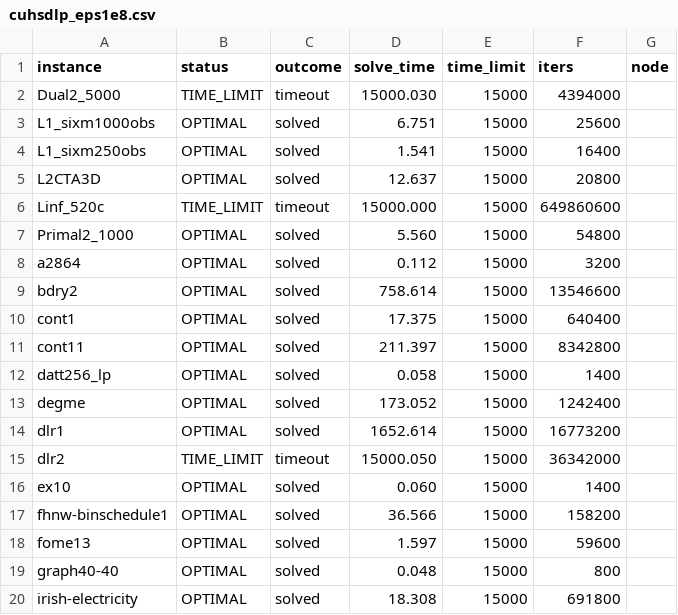
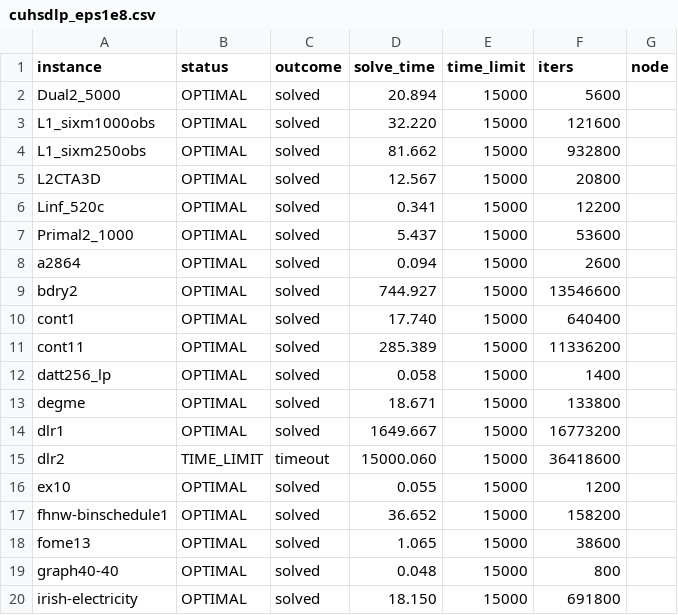
Before and after one commit to MIT-Lu-Lab/H-PDLP, a CSV file: result/mittelmann/pslp/cuhsdlp_eps1e8.csv, drawn as a sheet; only a part is shown; the diff covers the shown part only.

```diff
--- a/result/mittelmann/pslp/cuhsdlp_eps1e8.csv
+++ b/result/mittelmann/pslp/cuhsdlp_eps1e8.csv
@@ -1,20 +1,20 @@
 instance,status,outcome,solve_time,time_limit,iters,node
-Dual2_5000,TIME_LIMIT,timeout,15000.030,15000,4394000,
-L1_sixm1000obs,OPTIMAL,solved,6.751,15000,25600,
-L1_sixm250obs,OPTIMAL,solved,1.541,15000,16400,
-L2CTA3D,OPTIMAL,solved,12.637,15000,20800,
-Linf_520c,TIME_LIMIT,timeout,15000.000,15000,649860600,
-Primal2_1000,OPTIMAL,solved,5.560,15000,54800,
-a2864,OPTIMAL,solved,0.112,15000,3200,
-bdry2,OPTIMAL,solved,758.614,15000,13546600,
-cont1,OPTIMAL,solved,17.375,15000,640400,
-cont11,OPTIMAL,solved,211.397,15000,8342800,
+Dual2_5000,OPTIMAL,solved,20.894,15000,5600,
+L1_sixm1000obs,OPTIMAL,solved,32.220,15000,121600,
+L1_sixm250obs,OPTIMAL,solved,81.662,15000,932800,
+L2CTA3D,OPTIMAL,solved,12.567,15000,20800,
+Linf_520c,OPTIMAL,solved,0.341,15000,12200,
+Primal2_1000,OPTIMAL,solved,5.437,15000,53600,
+a2864,OPTIMAL,solved,0.094,15000,2600,
+bdry2,OPTIMAL,solved,744.927,15000,13546600,
+cont1,OPTIMAL,solved,17.740,15000,640400,
+cont11,OPTIMAL,solved,285.389,15000,11336200,
 datt256_lp,OPTIMAL,solved,0.058,15000,1400,
-degme,OPTIMAL,solved,173.052,15000,1242400,
-dlr1,OPTIMAL,solved,1652.614,15000,16773200,
-dlr2,TIME_LIMIT,timeout,15000.050,15000,36342000,
-ex10,OPTIMAL,solved,0.060,15000,1400,
-fhnw-binschedule1,OPTIMAL,solved,36.566,15000,158200,
-fome13,OPTIMAL,solved,1.597,15000,59600,
+degme,OPTIMAL,solved,18.671,15000,133800,
+dlr1,OPTIMAL,solved,1649.667,15000,16773200,
+dlr2,TIME_LIMIT,timeout,15000.060,15000,36418600,
+ex10,OPTIMAL,solved,0.055,15000,1200,
+fhnw-binschedule1,OPTIMAL,solved,36.652,15000,158200,
+fome13,OPTIMAL,solved,1.065,15000,38600,
 graph40-40,OPTIMAL,solved,0.048,15000,800,
-irish-electricity,OPTIMAL,solved,18.308,15000,691800,
+irish-electricity,OPTIMAL,solved,18.150,15000,691800,
```
Also changed, not shown: 49 edited cells elsewhere in this file, result/miplib/pslp/cuhsdlp_eps1e4.csv, result/miplib/pslp/cuhsdlp_eps1e8.csv, 5 other files.
